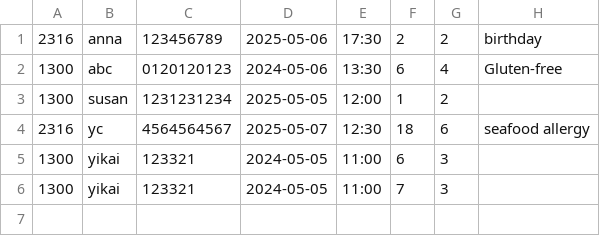
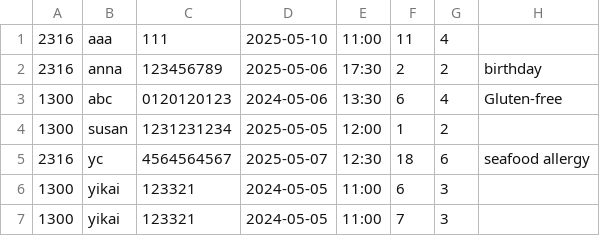
Before and after one commit to CserYe03na/RestaurantSystemGUI, a CSV file: bin/OOProject/reservation.csv, drawn as a sheet; the diff names each change by its address in the sheet, - before the commit and + after, or states it on an @@ line.

```diff
--- a/bin/OOProject/reservation.csv
+++ b/bin/OOProject/reservation.csv
+row 1: 2316 | aaa | 111 | 2025-05-10 | 11:00 | 11 | 4
```
Also changed, not shown: src/OOProject/reservation.csv, 36 other files.
